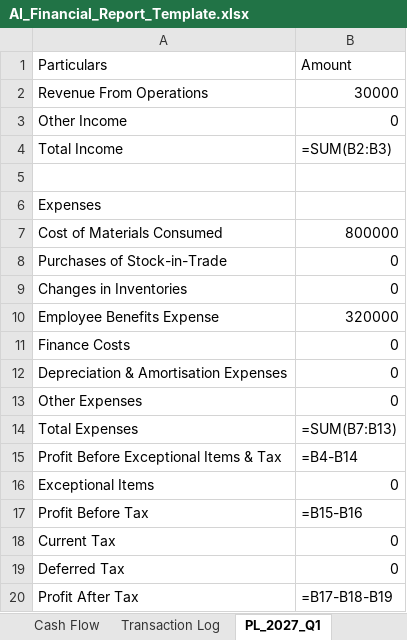
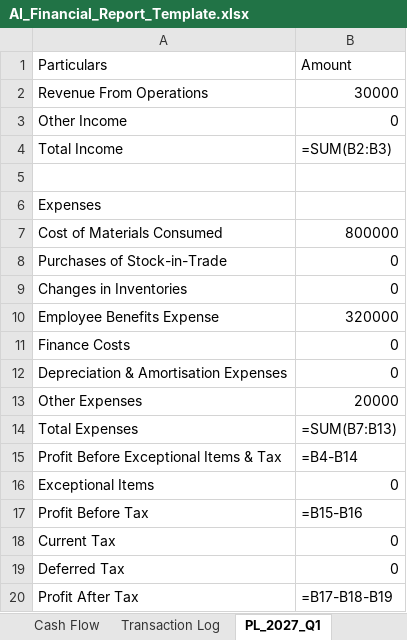
Before and after one commit to krishpdgl-netizen/fin_new, an Excel workbook: AI_Financial_Report_Template.xlsx, sheet PL_2027_Q1, drawn as a sheet; values as stored, in another font and other column widths than the file's, no borders; formulas without a stored value are shown as written; the diff names each change by its address in the sheet, - before the commit and + after, or states it on an @@ line.

```diff
--- a/AI_Financial_Report_Template.xlsx (sheet PL_2027_Q1)
+++ b/AI_Financial_Report_Template.xlsx (sheet PL_2027_Q1)
-B13: 0
+B13: 20000
```
Also changed, not shown: sheet Transaction Log, sheet BS_2027_Q1.
